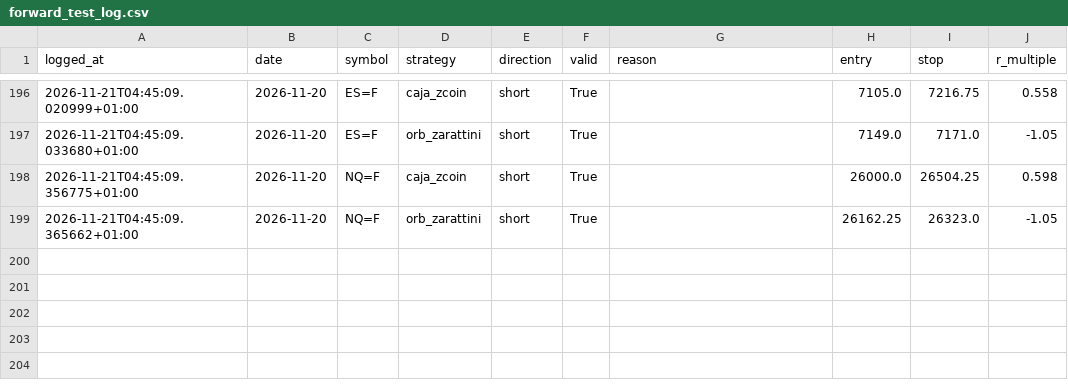
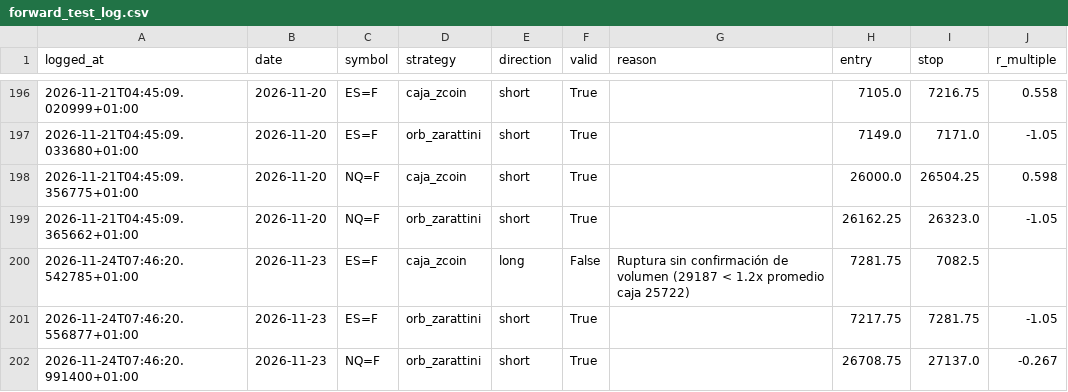
Before and after one commit to AntonVazquez/trading-bot-forward-test, a CSV file: forward_test_log.csv, drawn as a sheet; only a part is shown, gaps mark what is left out.

```diff
--- a/forward_test_log.csv
+++ b/forward_test_log.csv
@@ -199 +199,4 @@ logged_at,date,symbol,strategy,direction,valid,reason,entry,stop,r_multiple
 2026-11-21T04:45:09.365662+01:00,2026-11-20,NQ=F,orb_zarattini,short,True,,26162.25,26323.0,-1.05
+2026-11-24T07:46:20.542785+01:00,2026-11-23,ES=F,caja_zcoin,long,False,Ruptura sin confirmación de volumen (29187 < 1.2x promedio caja 25722),7281.75,7082.5,
+2026-11-24T07:46:20.556877+01:00,2026-11-23,ES=F,orb_zarattini,short,True,,7217.75,7281.75,-1.05
+2026-11-24T07:46:20.991400+01:00,2026-11-23,NQ=F,orb_zarattini,short,True,,26708.75,27137.0,-0.267
```
